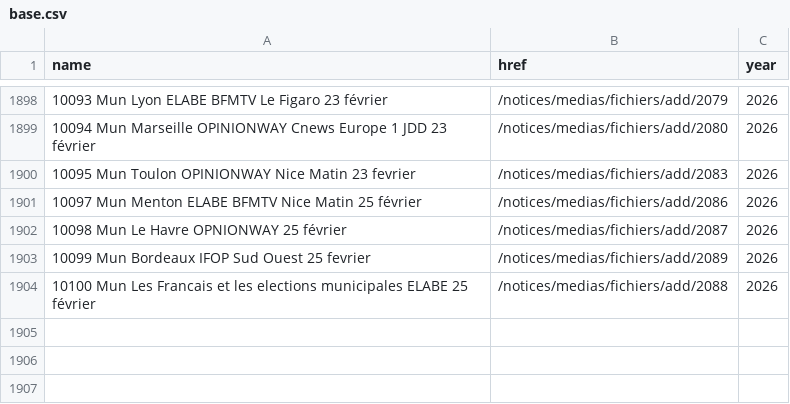
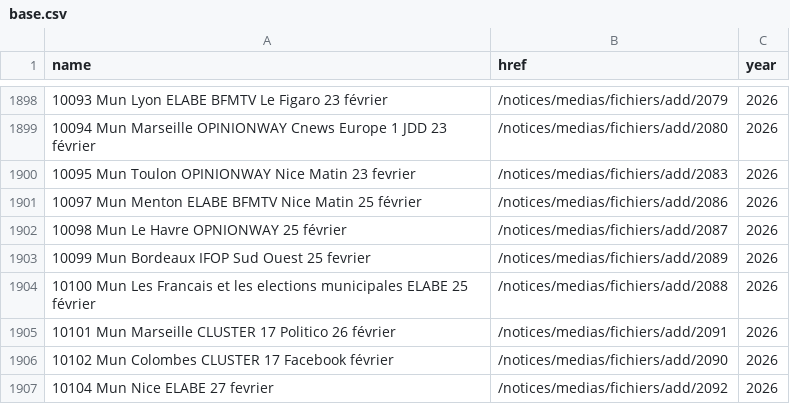
Before and after one commit to nsppolls/sondages-commission-index, a CSV file: base.csv, drawn as a sheet; only a part is shown, gaps mark what is left out.

```diff
--- a/base.csv
+++ b/base.csv
@@ -1904 +1904,4 @@ name,href,year
 10100 Mun Les Francais et les elections municipales  ELABE 25 février,/notices/medias/fichiers/add/2088,2026
+10101 Mun Marseille CLUSTER 17 Politico 26 février,/notices/medias/fichiers/add/2091,2026
+10102 Mun Colombes CLUSTER 17 Facebook février,/notices/medias/fichiers/add/2090,2026
+10104 Mun Nice ELABE 27 fevrier,/notices/medias/fichiers/add/2092,2026
```
Also changed, not shown: files.csv, 4 other files.
